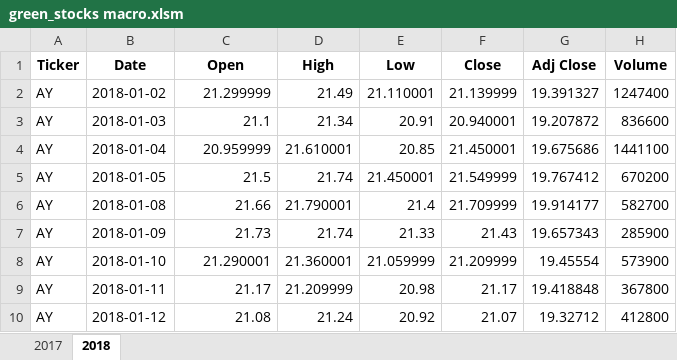
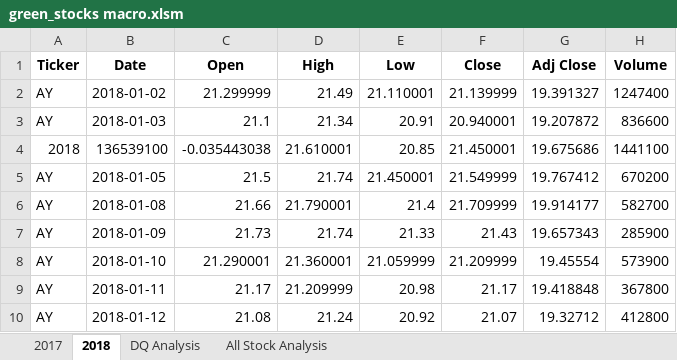
Before and after one commit to atebha/stock-analysis, an Excel workbook: green_stocks macro.xlsm, sheet 2018, drawn as a sheet; only a part is shown; values as stored, in another font and other column widths than the file's, no borders; the diff names each change by its address in the sheet, - before the commit and + after, or states it on an @@ line.

```diff
--- a/green_stocks macro.xlsm (sheet 2018)
+++ b/green_stocks macro.xlsm (sheet 2018)
+sheet tab: DQ Analysis
+sheet tab: All Stock Analysis
-A4 (Ticker): AY
+A4 (Ticker): 2018
-B4 (Date): 2018-01-04
+B4 (Date): 136539100
-C4 (Open): 20.959999
+C4 (Open): -0.035443038
```
